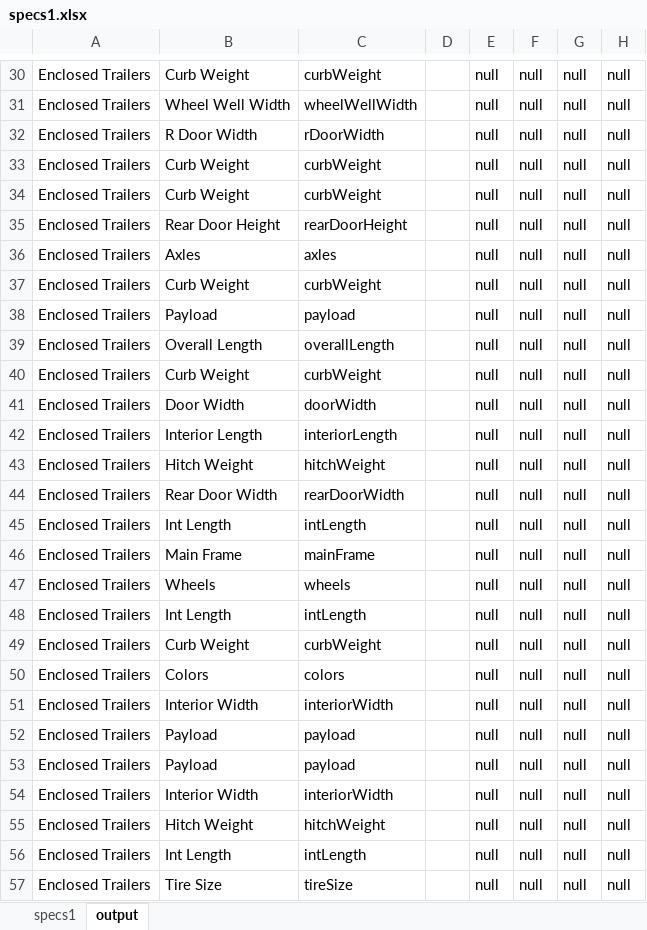
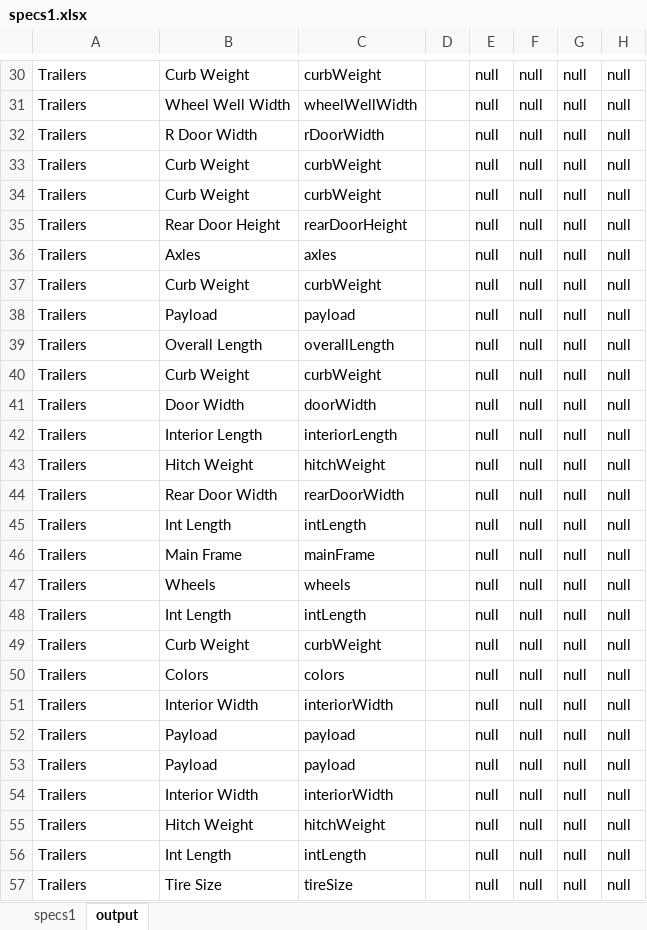
Before and after one commit to majetisiri/automateXlsxCreation, an Excel workbook: specs1.xlsx, sheet output, drawn as a sheet; only a part is shown, gaps mark what is left out; values as stored, in another font and other column widths than the file's, no borders; the diff covers the shown part only; the diff names each change by its address in the sheet, - before the commit and + after, or states it on an @@ line.

```diff
--- a/specs1.xlsx (sheet output)
+++ b/specs1.xlsx (sheet output)
-A30:A57: Enclosed Trailers
+A30:A57: Trailers
```
Also changed, not shown: 393 edited cells elsewhere in this sheet, sheet specs1, 5 other files.
